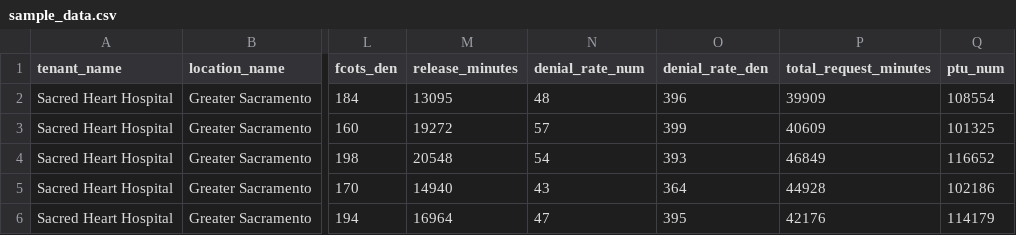
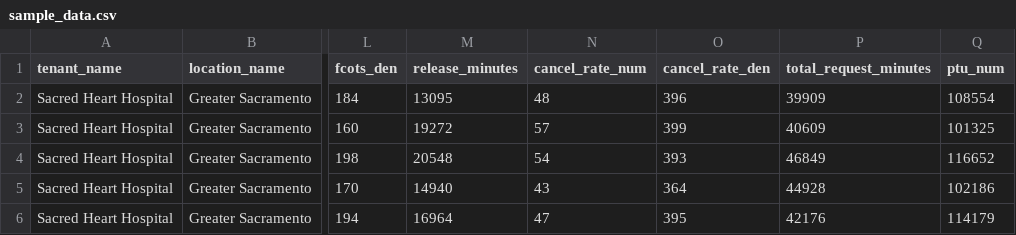
Before and after one commit to jakegoodman23/gensights, a CSV file: static/samples/sample_data.csv, drawn as a sheet; only a part is shown, gaps mark what is left out; the diff names each change by its address in the sheet, - before the commit and + after, or states it on an @@ line.

```diff
--- a/static/samples/sample_data.csv
+++ b/static/samples/sample_data.csv
-N1: denial_rate_num
+N1: cancel_rate_num
-O1: denial_rate_den
+O1: cancel_rate_den
```
Also changed, not shown: 2 other files.
